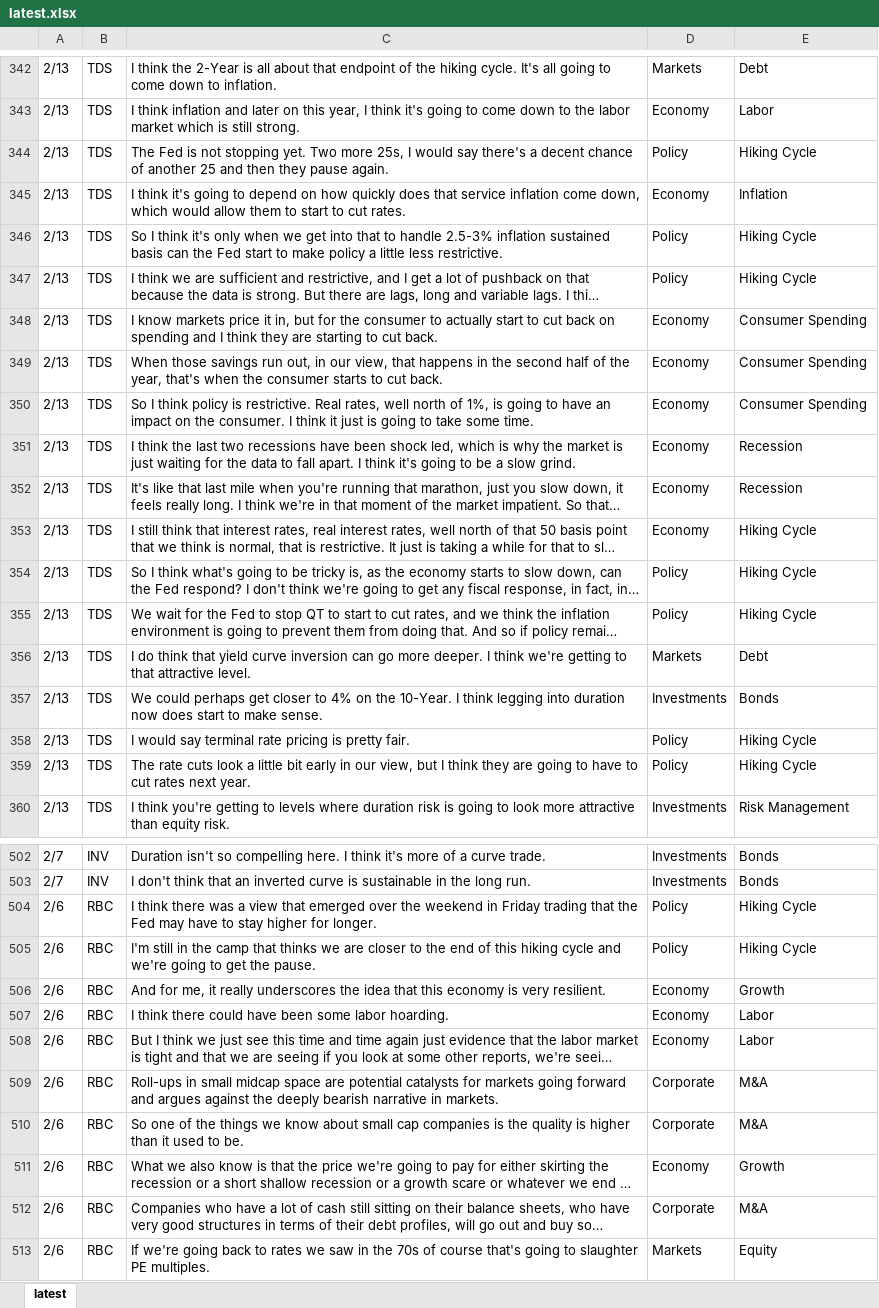
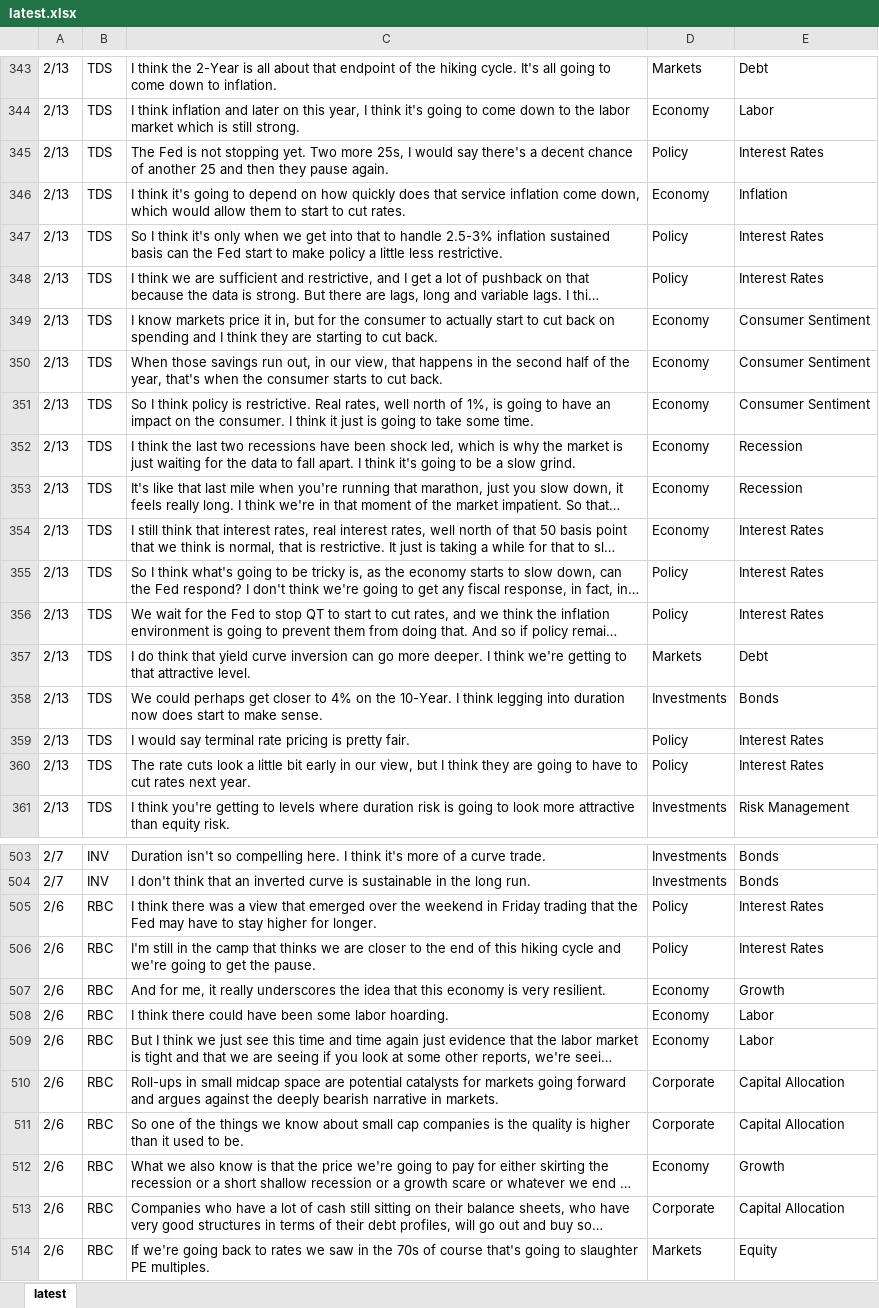
Before and after one commit to kidaner/streambase, an Excel workbook: latest.xlsx, sheet latest, drawn as a sheet; only a part is shown, gaps mark what is left out; long unchanged cells end in …; values as stored, in another font and other column widths than the file's, no borders; addresses are those after the commit; the diff covers the shown part only; the diff names each change by its address in the sheet, - before the commit and + after, or states it on an @@ line.

```diff
--- a/latest.xlsx (sheet latest)
+++ b/latest.xlsx (sheet latest)
-E345: Hiking Cycle
+E345: Interest Rates
-E347:E348: Hiking Cycle
+E347:E348: Interest Rates
-E349:E351: Consumer Spending
+E349:E351: Consumer Sentiment
-E354:E356: Hiking Cycle
+E354:E356: Interest Rates
-E359:E360: Hiking Cycle
+E359:E360: Interest Rates
-E505:E506: Hiking Cycle
+E505:E506: Interest Rates
-E510:E511: M&A
+E510:E511: Capital Allocation
-E513: M&A
+E513: Capital Allocation
```
Also changed, not shown: 1 added row and 109 edited cells elsewhere in this sheet.
